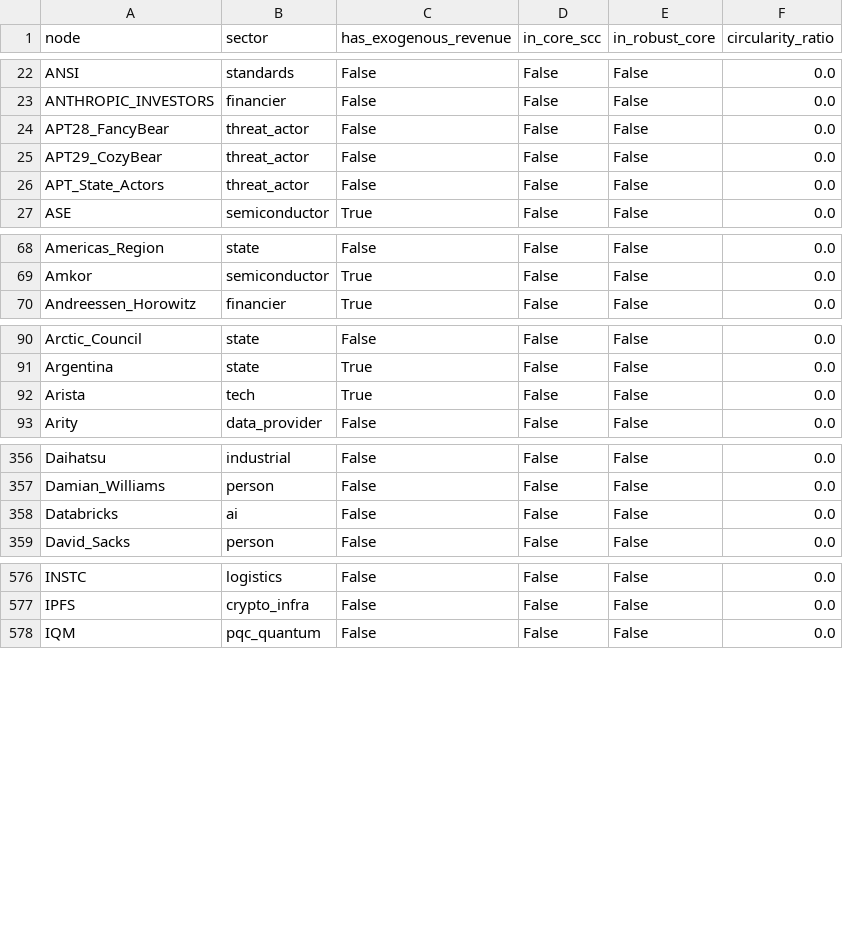
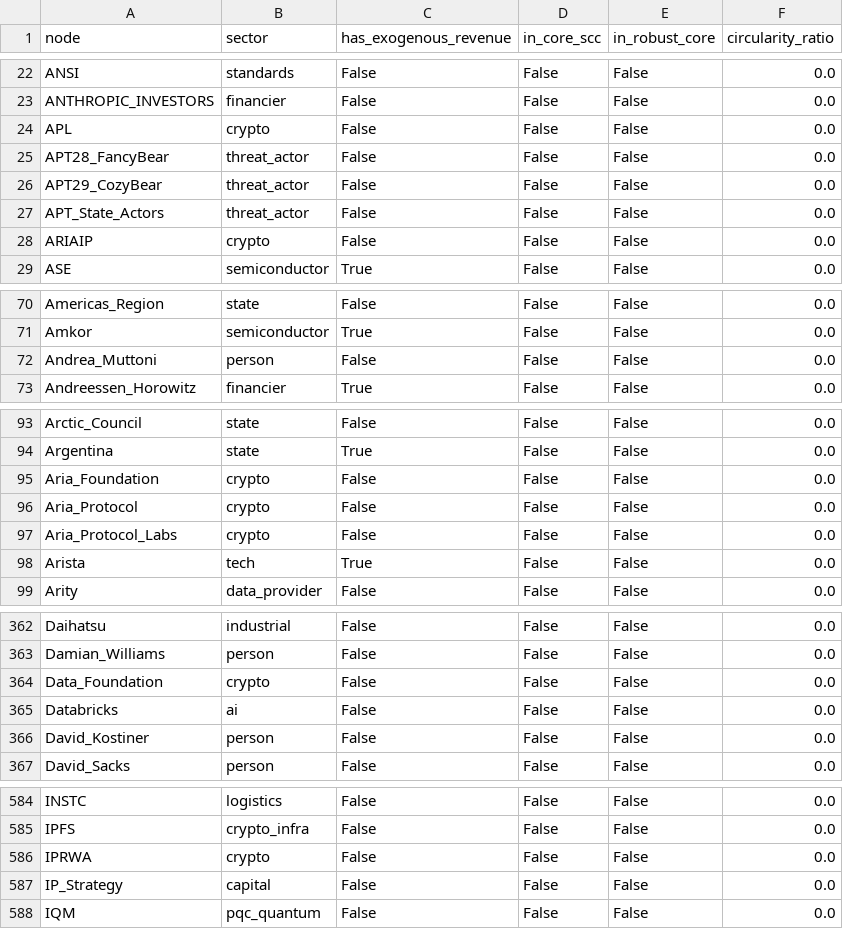
Before and after one commit to pq-cybarg/bubble-map, a CSV file: data/entities.csv, drawn as a sheet; only a part is shown, gaps mark what is left out; the diff covers the shown part only.

Commit message:
#220 Story->DATA Foundation + Aria/ARIAIP/APL IP-RWA stack (Kostiner) - new block + page
a16z-backed L1 that started as on-chain IP (Story; Kostiner=Chief IP Officer, PIP Labs dev)
and REBRANDED (2026-06-25) to The DATA Foundation, pivoting to AI training data ('labs ran
out of internet to scrape'); $IP -> $DATA 1:1 (1B), Story Network -> DATA Network; new
Trace/Poseidon + Kled (1.5B records). Ties this cluster into the map's AI-data/provenance thesis.
 - Health (user's 'quiet for months' - CORROBORATED): $IP -98% from ~$14.78 (Sept 2025),
   ~$500M FDV on <$100/day on-chain revenue, unlock delayed Feb->Aug 2026, thin usage.
 - Aria (built on Story): $ARIAIP (Binance Alpha 2025-11-07), $APL first IPRWA (48 songs:
   Bieber/Miley/BLACKPINK/BTS; 2026 RESCENE/MUZE 'Busy Boy'); $15M Polychain/Neoclassic/Story;
   IP Strategy (Nasdaq: IPST) promotes.
 - HONESTY: no litigation found vs any of these people/entities - struggling VC project in
   98% drawdown, NOT a documented exit scam. Prior project token recalled as $HAVE = OPEN
   LEAD, unverified (no corroborated link to the DATA rename).
+15 nodes. Gate: financial core=12/11, all-edges SCC=21, audit=0, edge-conflicts=0, 192 blocks.

```diff
--- a/data/entities.csv
+++ b/data/entities.csv
@@ -23,2 +23,3 @@ ANSI,standards,False,False,False,0.0
 ANTHROPIC_INVESTORS,financier,False,False,False,0.0
+APL,crypto,False,False,False,0.0
 APT28_FancyBear,threat_actor,False,False,False,0.0
@@ -26,2 +27,3 @@ APT29_CozyBear,threat_actor,False,False,False,0.0
 APT_State_Actors,threat_actor,False,False,False,0.0
+ARIAIP,crypto,False,False,False,0.0
 ASE,semiconductor,True,False,False,0.0
@@ -69,2 +71,3 @@ Americas_Region,state,False,False,False,0.0
 Amkor,semiconductor,True,False,False,0.0
+Andrea_Muttoni,person,False,False,False,0.0
 Andreessen_Horowitz,financier,True,False,False,0.0
@@ -91,2 +94,5 @@ Arctic_Council,state,False,False,False,0.0
 Argentina,state,True,False,False,0.0
+Aria_Foundation,crypto,False,False,False,0.0
+Aria_Protocol,crypto,False,False,False,0.0
+Aria_Protocol_Labs,crypto,False,False,False,0.0
 Arista,tech,True,False,False,0.0
@@ -357,3 +363,5 @@ Daihatsu,industrial,False,False,False,0.0
 Damian_Williams,person,False,False,False,0.0
+Data_Foundation,crypto,False,False,False,0.0
 Databricks,ai,False,False,False,0.0
+David_Kostiner,person,False,False,False,0.0
 David_Sacks,person,False,False,False,0.0
@@ -577,2 +585,4 @@ INSTC,logistics,False,False,False,0.0
 IPFS,crypto_infra,False,False,False,0.0
+IPRWA,crypto,False,False,False,0.0
+IP_Strategy,capital,False,False,False,0.0
 IQM,pqc_quantum,False,False,False,0.0
```
Also changed, not shown: 5 added rows elsewhere in this file, data/edges.csv, 15 other files.
